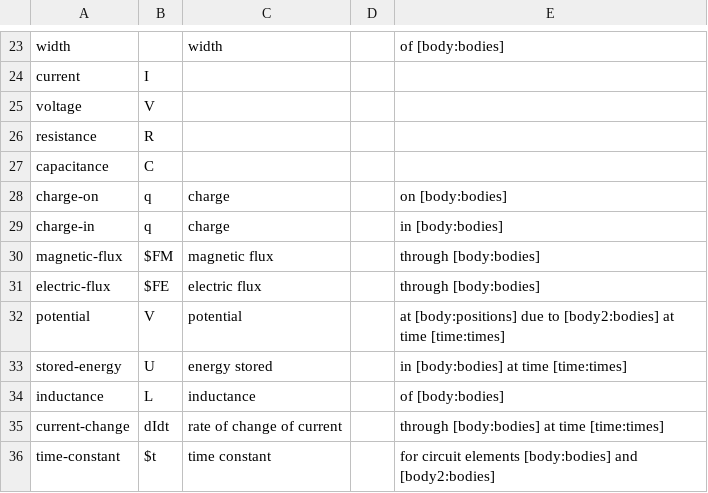
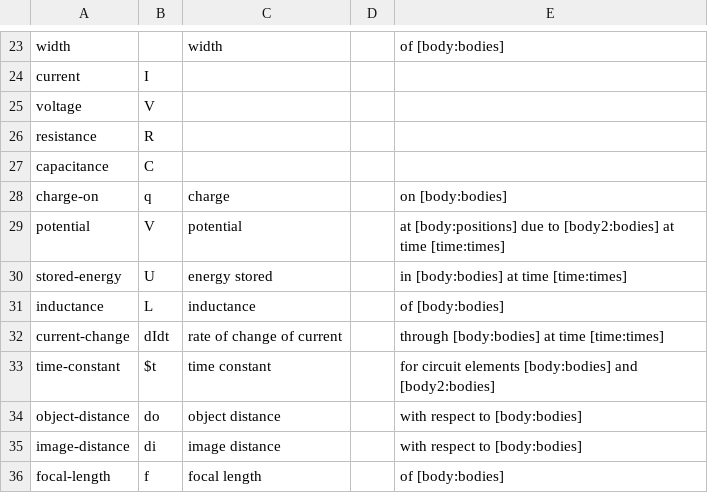
Before and after one commit to bvds/andes, a TSV file: KB/scalars.tsv, drawn as a sheet; only a part is shown, gaps mark what is left out; the shorter side is filled out with more unchanged rows.

Commit message:
remove changes associated with Gauss law, including the change of charge-on to charge

```diff
--- a/KB/scalars.tsv
+++ b/KB/scalars.tsv
@@ -28,5 +28,2 @@ capacitance	C
 charge-on	q	charge		on [body:bodies]
-charge-in	q	charge		in [body:bodies]
-magnetic-flux	$FM	magnetic flux		through [body:bodies]
-electric-flux	$FE	electric flux		through [body:bodies]
 potential	V	potential		at [body:positions] due to [body2:bodies] at time [time:times]
```
Also changed, not shown: KB/features.tsv, KB/principles.tsv, 10 other files.
